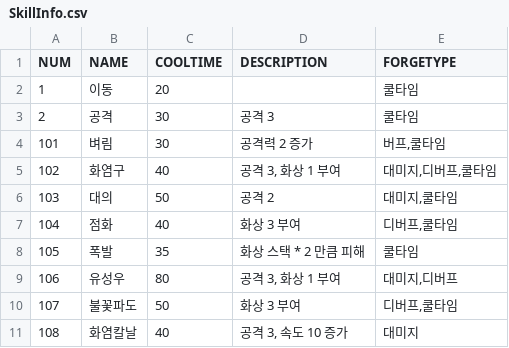
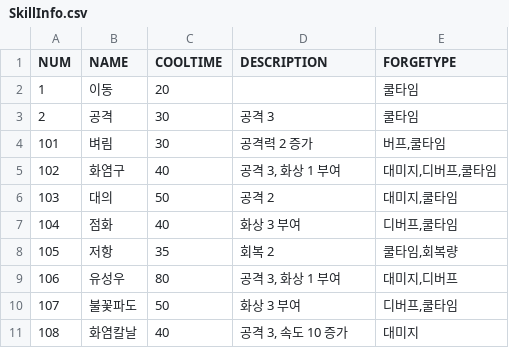
Before and after one commit to Surune/FailingQuest, a CSV file: Assets/Resources/SkillInfo.csv, drawn as a sheet; only a part is shown.

Commit message:
skill 105 modified

```diff
--- a/Assets/Resources/SkillInfo.csv
+++ b/Assets/Resources/SkillInfo.csv
@@ -7,3 +7,3 @@ NUM,NAME,COOLTIME,DESCRIPTION,FORGETYPE
 104,점화,40,화상 3 부여,"디버프,쿨타임"
-105,폭발,35,화상 스택 * 2 만큼 피해,쿨타임
+105,저항,35,회복 2,"쿨타임,회복량"
 106,유성우,80,"공격 3, 화상 1 부여","대미지,디버프"
```
Also changed, not shown: 1 other file.
